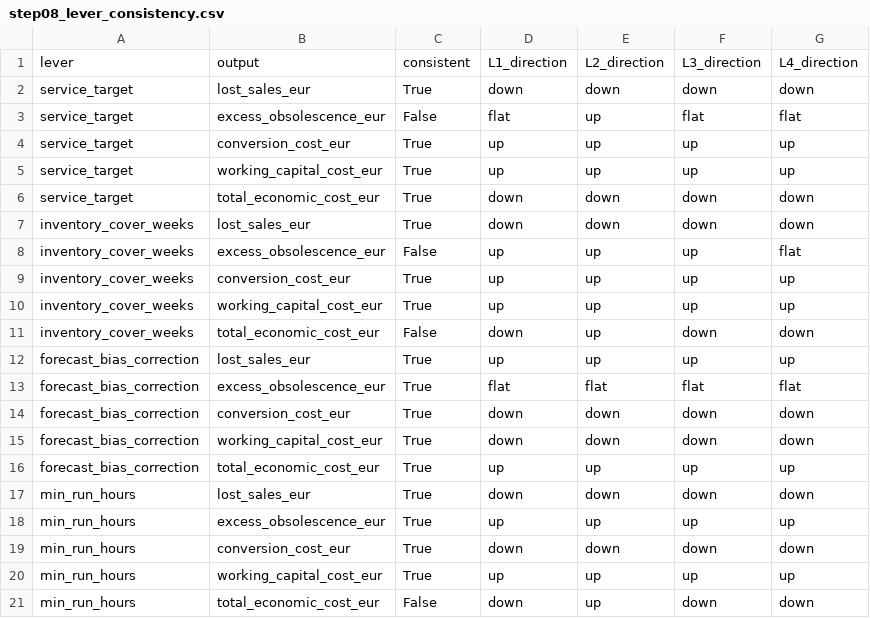
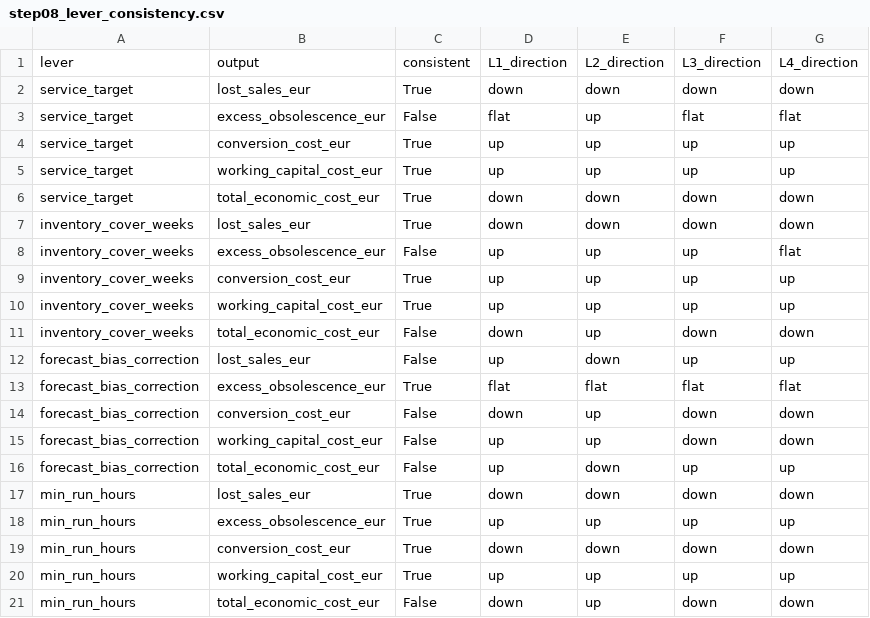
Before and after one commit to rdelolmog-creator/ibp-tradeoff, a CSV file: app_data/step08_lever_consistency.csv, drawn as a sheet.

```diff
--- a/app_data/step08_lever_consistency.csv
+++ b/app_data/step08_lever_consistency.csv
@@ -11,7 +11,7 @@ inventory_cover_weeks,working_capital_cost_eur,True,up,up,up,up
 inventory_cover_weeks,total_economic_cost_eur,False,down,up,down,down
-forecast_bias_correction,lost_sales_eur,True,up,up,up,up
+forecast_bias_correction,lost_sales_eur,False,up,down,up,up
 forecast_bias_correction,excess_obsolescence_eur,True,flat,flat,flat,flat
-forecast_bias_correction,conversion_cost_eur,True,down,down,down,down
-forecast_bias_correction,working_capital_cost_eur,True,down,down,down,down
-forecast_bias_correction,total_economic_cost_eur,True,up,up,up,up
+forecast_bias_correction,conversion_cost_eur,False,down,up,down,down
+forecast_bias_correction,working_capital_cost_eur,False,up,up,down,down
+forecast_bias_correction,total_economic_cost_eur,False,up,down,up,up
 min_run_hours,lost_sales_eur,True,down,down,down,down
```
Also changed, not shown: app_data/censoring_diagnostics.csv, app_data/demand_characteristics.csv, 10 other files.
